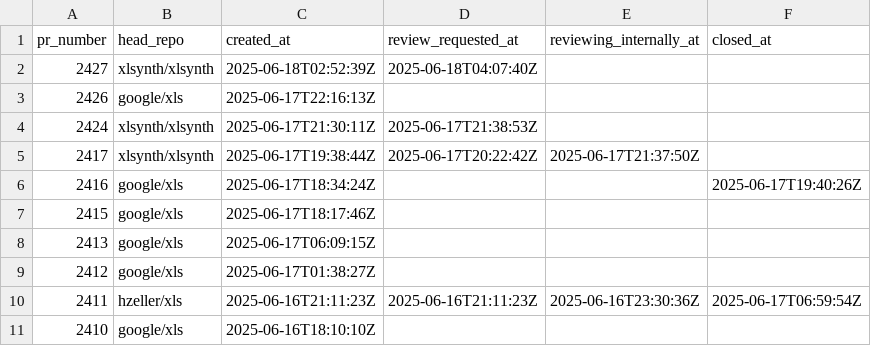
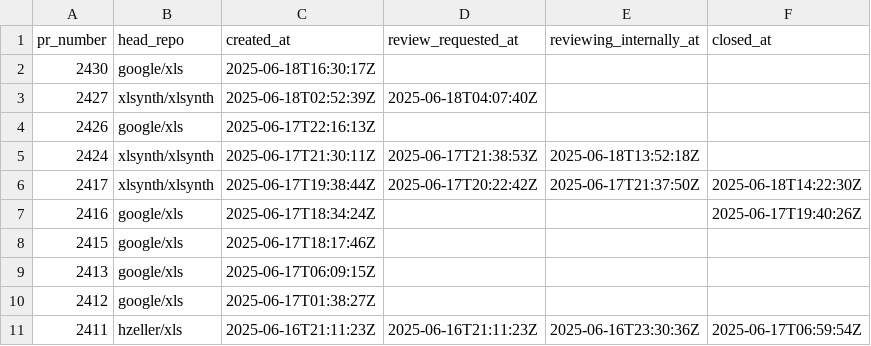
Before and after one commit to xlsynth/xls-pr-data, a CSV file: pr_data.csv, drawn as a sheet; only a part is shown; the shorter side is filled out with more unchanged rows.

```diff
--- a/pr_data.csv
+++ b/pr_data.csv
@@ -1,6 +1,7 @@
 pr_number,head_repo,created_at,review_requested_at,reviewing_internally_at,closed_at
+2430,google/xls,2025-06-18T16:30:17Z,,,
 2427,xlsynth/xlsynth,2025-06-18T02:52:39Z,2025-06-18T04:07:40Z,,
 2426,google/xls,2025-06-17T22:16:13Z,,,
-2424,xlsynth/xlsynth,2025-06-17T21:30:11Z,2025-06-17T21:38:53Z,,
-2417,xlsynth/xlsynth,2025-06-17T19:38:44Z,2025-06-17T20:22:42Z,2025-06-17T21:37:50Z,
+2424,xlsynth/xlsynth,2025-06-17T21:30:11Z,2025-06-17T21:38:53Z,2025-06-18T13:52:18Z,
+2417,xlsynth/xlsynth,2025-06-17T19:38:44Z,2025-06-17T20:22:42Z,2025-06-17T21:37:50Z,2025-06-18T14:22:30Z
 2416,google/xls,2025-06-17T18:34:24Z,,,2025-06-17T19:40:26Z
```
Also changed, not shown: 1 other file.
